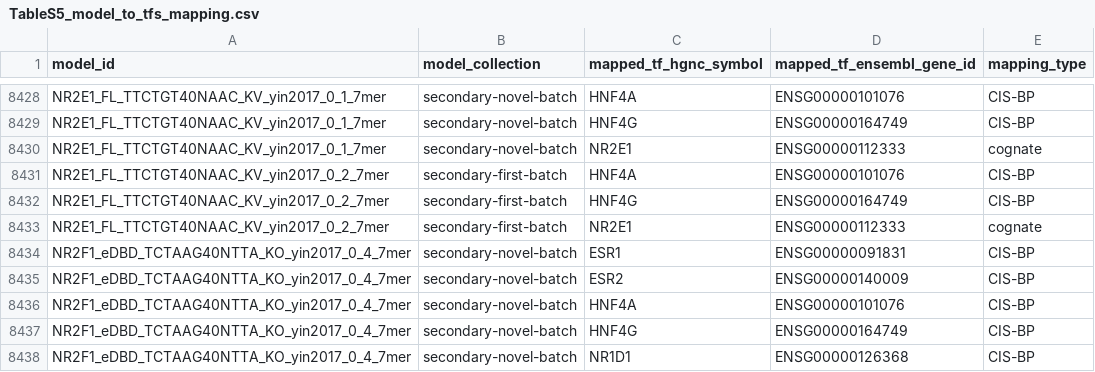
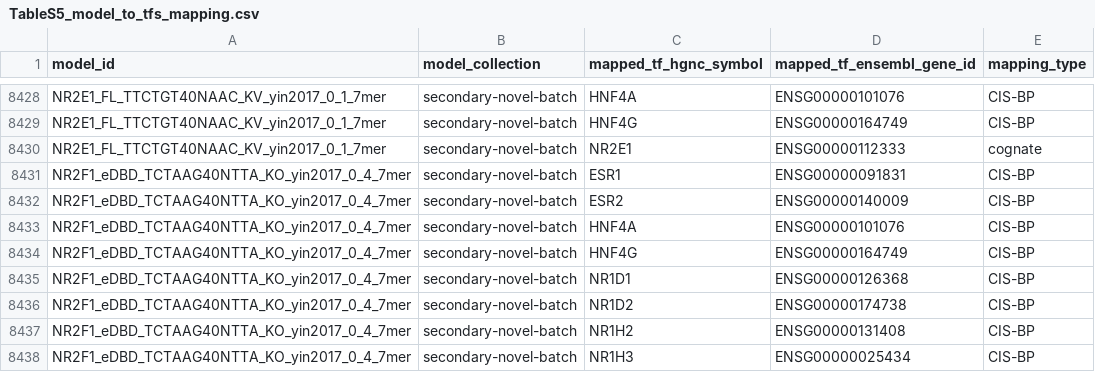
Before and after one commit to sean00002/QBiC-SELEX, a CSV file: mapping_files/TableS5_model_to_tfs_mapping.csv, drawn as a sheet; only a part is shown, gaps mark what is left out; the shorter side is filled out with more unchanged rows; the diff names each change by its address in the sheet, - before the commit and + after, or states it on an @@ line.

Commit message:
Repo hygiene: MIT license, final paper tables and collection lists, drop build artifacts
- Add MIT LICENSE
- Replace mapping_files/ Table S5/S6 with the final versions; add Table S3/S4
- Add model_lists/primary_collection.txt (997) and secondary_collection.txt (243 unique)
- Remove committed __pycache__, results.csv, and the PDF copy of the stats doc
- Stop tracking CLAUDE.md (already gitignored)
- Add scripts/compare_outputs.py for checking outputs against golden baselines

```diff
--- a/mapping_files/TableS5_model_to_tfs_mapping.csv
+++ b/mapping_files/TableS5_model_to_tfs_mapping.csv
-row 8431: NR2E1_FL_TTCTGT40NAAC_KV_yin2017_0_2_7mer | secondary-first-batch | HNF4A | ENSG00000101076 | CIS-BP
-row 8432: NR2E1_FL_TTCTGT40NAAC_KV_yin2017_0_2_7mer | secondary-first-batch | HNF4G | ENSG00000164749 | CIS-BP
-row 8433: NR2E1_FL_TTCTGT40NAAC_KV_yin2017_0_2_7mer | secondary-first-batch | NR2E1 | ENSG00000112333 | cognate
```
Also changed, not shown: 11 other files.
